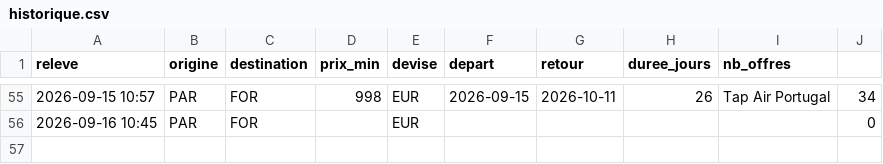
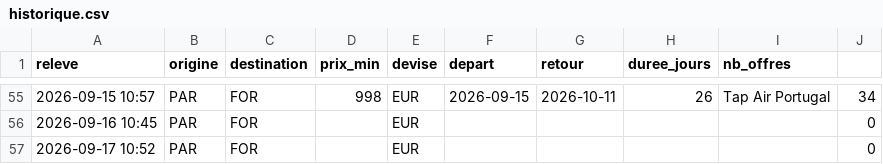
Before and after one commit to Pikolop98/veille-vols, a CSV file: historique.csv, drawn as a sheet; only a part is shown, gaps mark what is left out.

```diff
--- a/historique.csv
+++ b/historique.csv
@@ -56 +56,2 @@ releve,origine,destination,prix_min,devise,depart,retour,duree_jours,nb_offres
 2026-09-16 10:45,PAR,FOR,,EUR,,,,,0
+2026-09-17 10:52,PAR,FOR,,EUR,,,,,0
```
Also changed, not shown: 2 other files.
